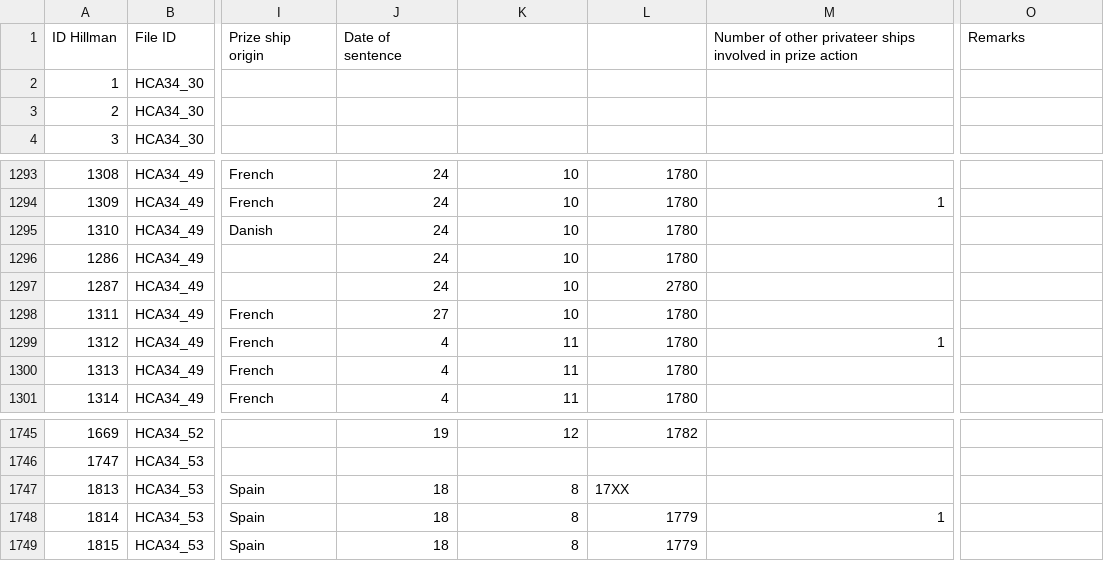
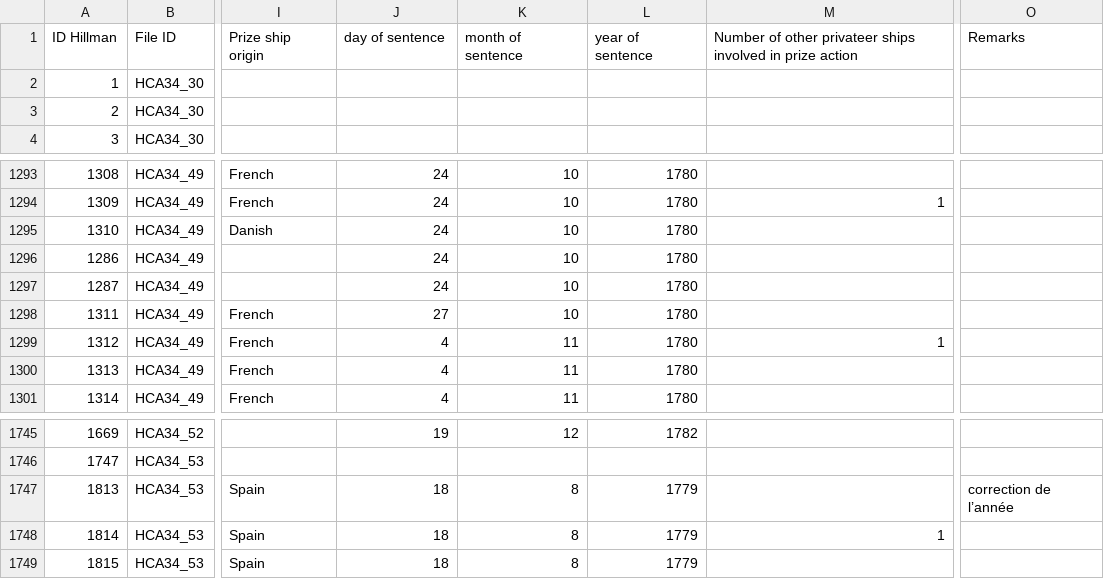
Before and after one commit to gdaudin/2016-Hamburg-Impact-of-War, a CSV file: External Data/HCA34_prizes.csv, drawn as a sheet; only a part is shown, gaps mark what is left out; the diff names each change by its address in the sheet, - before the commit and + after, or states it on an @@ line.

Commit message:
small corrections

```diff
--- a/External Data/HCA34_prizes.csv
+++ b/External Data/HCA34_prizes.csv
-J1: Date of sentence
+J1: day of sentence
-K1: (empty)
+K1: month of sentence
-L1: (empty)
+L1: year of sentence
-L1297: 2780
+L1297: 1780
-L1747: 17XX
+L1747: 1779
-O1747: (empty)
+O1747: correction de l’année
```
